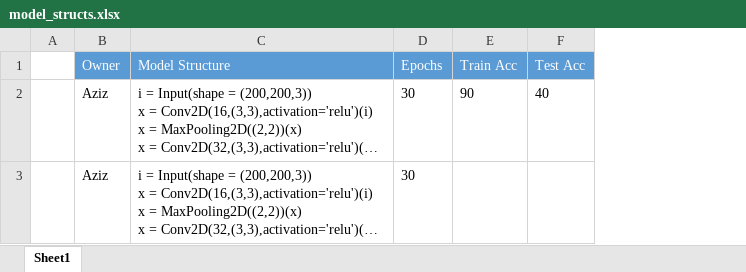
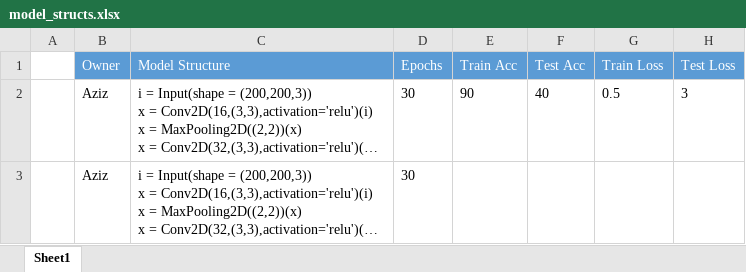
Before and after one commit to mahenoor22/skin-disease-build, an Excel workbook: model_structs.xlsx, sheet Sheet1, drawn as a sheet; long unchanged cells end in …; values as stored, in another font and other column widths than the file's, no borders; the diff names each change by its address in the sheet, - before the commit and + after, or states it on an @@ line.

Commit message:
Update model_structs.xlsx

```diff
--- a/model_structs.xlsx (sheet Sheet1)
+++ b/model_structs.xlsx (sheet Sheet1)
+column G (Train Loss), row 2: 0.5
+column H (Test Loss), row 2: 3
```
